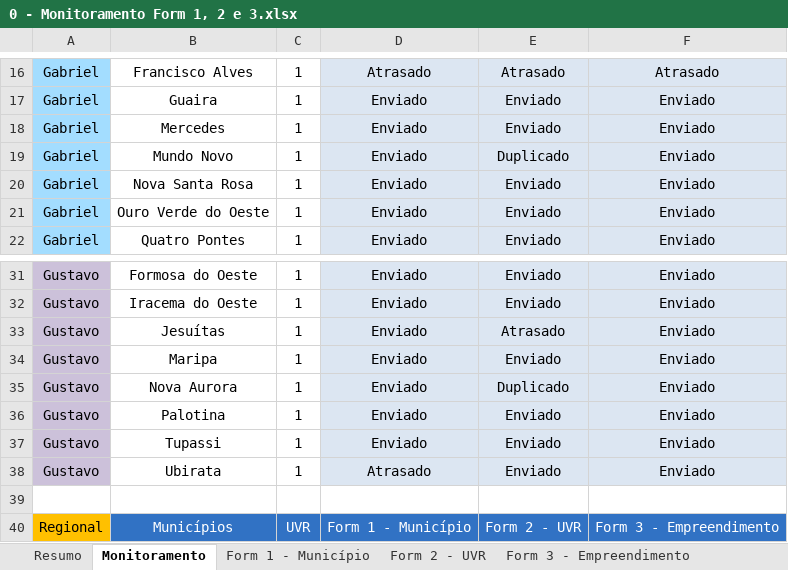
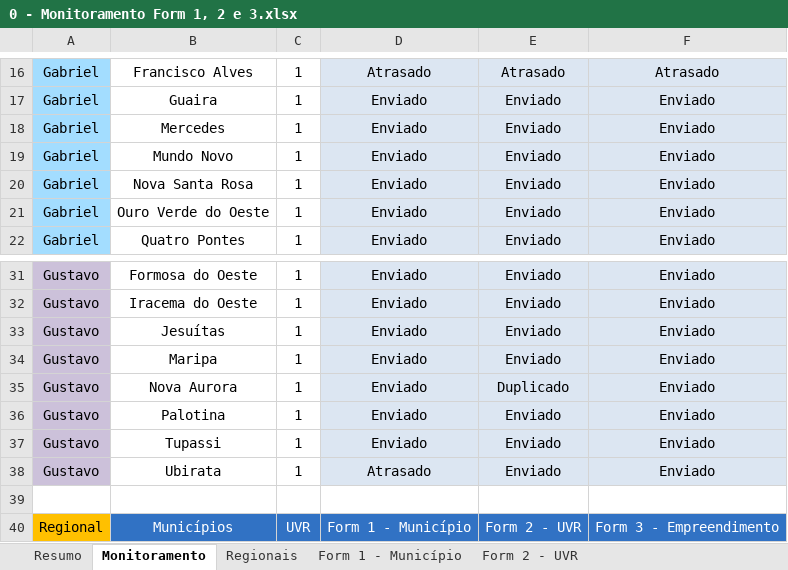
Before and after one commit to Josimarhdev/scripts-pti, an Excel workbook: scripts/Monitoramento/inputs/0 - GRS II/0 - Monitoramento Form 1, 2 e 3.xlsx, sheet Monitoramento, drawn as a sheet; only a part is shown, gaps mark what is left out; values as stored, in another font and other column widths than the file's, no borders; conditional formats not drawn; the diff names each change by its address in the sheet, - before the commit and + after, or states it on an @@ line.

```diff
--- a/scripts/Monitoramento/inputs/0 - GRS II/0 - Monitoramento Form 1, 2 e 3.xlsx (sheet Monitoramento)
+++ b/scripts/Monitoramento/inputs/0 - GRS II/0 - Monitoramento Form 1, 2 e 3.xlsx (sheet Monitoramento)
+sheet tab: Regionais
-E19: Duplicado
+E19: Enviado
-E33: Atrasado
+E33: Enviado
```
Also changed, not shown: sheet Resumo, sheet Form 2 - UVR, sheet Form 1 - Município, sheet Form 3 - Empreendimento, scripts/Monitoramento/inputs/0 - Belém/0 - Monitoramento Form 1, 2 e 3.xlsx, scripts/Monitoramento/inputs/0 - Belém/0 - Monitoramento Form 4.xlsx, 29 other files.
